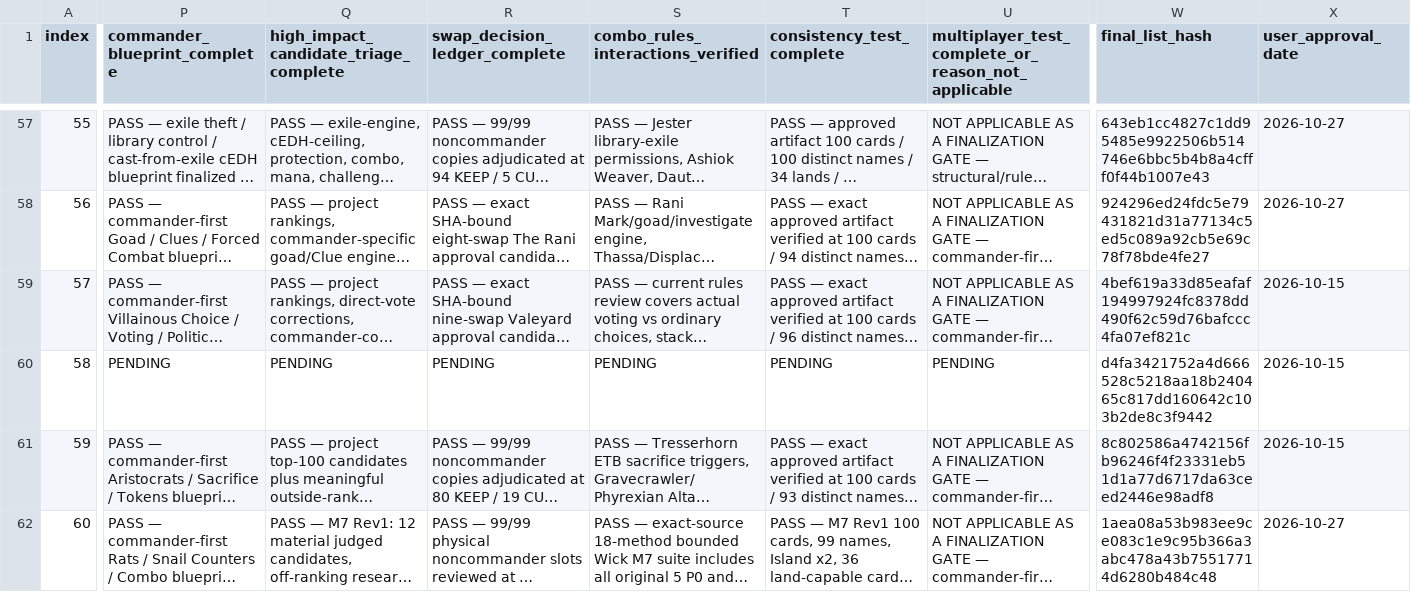
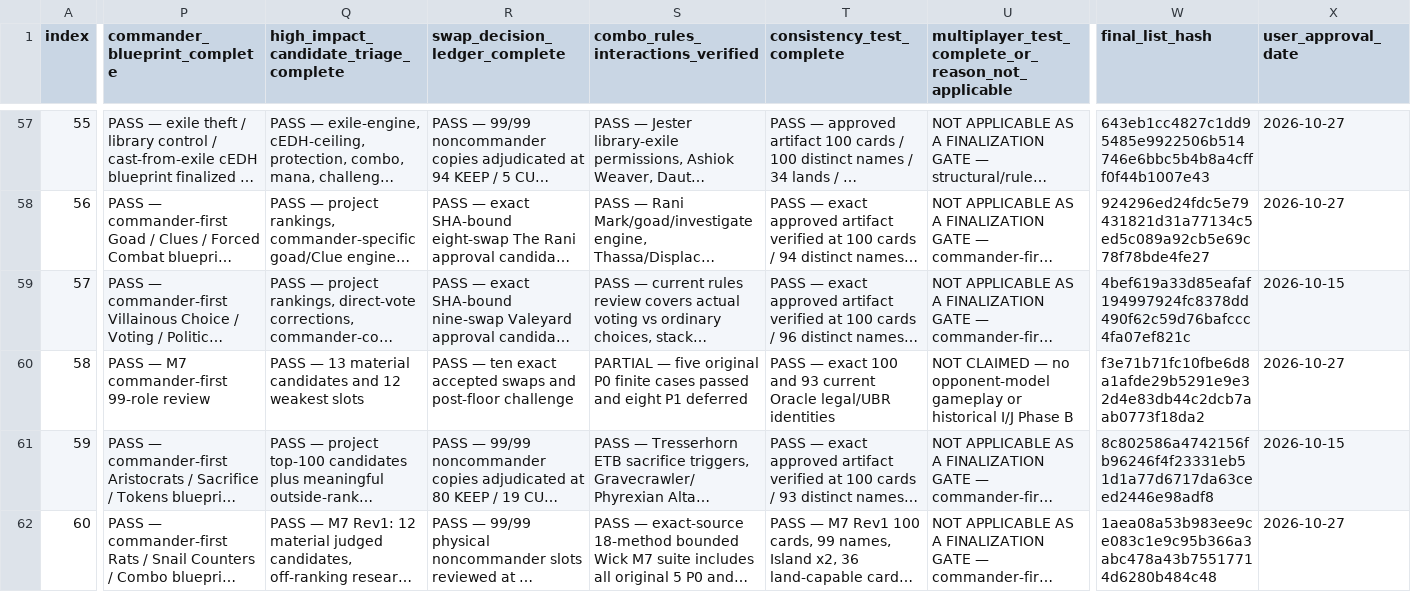
Before and after one commit to corymstover/grixis-commander-encyclopediaGPT, a CSV file: refinement/Deck_Refinement_Tracker_2026-10-12.csv, drawn as a sheet; only a part is shown, gaps mark what is left out; long unchanged cells end in …; the diff covers the shown part only; the diff names each change by its address in the sheet, - before the commit and + after, or states it on an @@ line.

Commit message:
Reconcile exact Cory-approved Thraximundar M7 ten-swap 100 with source-bound P0 and P1 debt

```diff
--- a/refinement/Deck_Refinement_Tracker_2026-10-12.csv
+++ b/refinement/Deck_Refinement_Tracker_2026-10-12.csv
-P60 (commander_blueprint_complete): PENDING
+P60 (commander_blueprint_complete): PASS — M7 commander-first 99-role review
-Q60: PENDING
+Q60: PASS — 13 material candidates and 12 weakest slots
-R60 (swap_decision_ledger_complete): PENDING
+R60 (swap_decision_ledger_complete): PASS — ten exact accepted swaps and post-floor challenge
-S60: PENDING
+S60: PARTIAL — five original P0 finite cases passed and eight P1 deferred
-T60 (consistency_test_complete): PENDING
+T60 (consistency_test_complete): PASS — exact 100 and 93 current Oracle legal/UBR identities
-U60: PENDING
+U60: NOT CLAIMED — no opponent-model gameplay or historical I/J Phase B
-W60 (final_list_hash): d4fa3421752a4d666528c5218aa18b240465c817dd160642c103b2de8c3f9442
+W60 (final_list_hash): f3e71b71fc10fbe6d8a1afde29b5291e9e32d4e83db44c2dcb7aab0773f18da2
-X60 (user_approval_date): 2026-10-15
+X60 (user_approval_date): 2026-10-27
```
Also changed, not shown: 2 edited cells elsewhere in this file, 7 other files.
